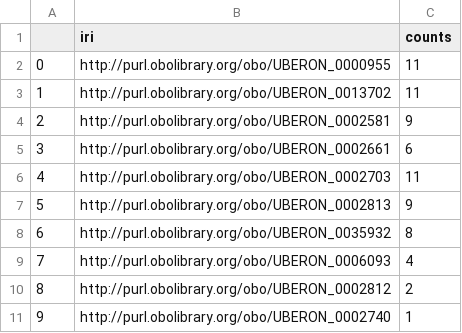
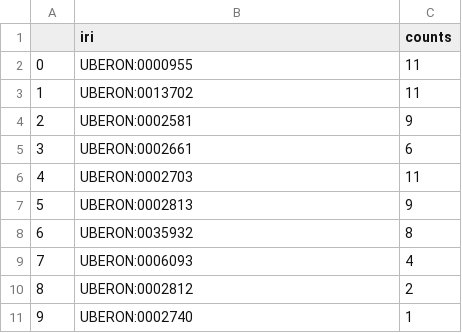
Before and after one commit to andreasbueckle/ccf-queries, a CSV file: hra_organ_gallery_queries/output/brain_collisions.csv, drawn as a sheet.

Commit message:
Added code to reformat UBERON ID in export

```diff
--- a/hra_organ_gallery_queries/output/brain_collisions.csv
+++ b/hra_organ_gallery_queries/output/brain_collisions.csv
@@ -1,11 +1,11 @@
 ,iri,counts
-0,http://purl.obolibrary.org/obo/UBERON_0000955,11
-1,http://purl.obolibrary.org/obo/UBERON_0013702,11
-2,http://purl.obolibrary.org/obo/UBERON_0002581,9
-3,http://purl.obolibrary.org/obo/UBERON_0002661,6
-4,http://purl.obolibrary.org/obo/UBERON_0002703,11
-5,http://purl.obolibrary.org/obo/UBERON_0002813,9
-6,http://purl.obolibrary.org/obo/UBERON_0035932,8
-7,http://purl.obolibrary.org/obo/UBERON_0006093,4
-8,http://purl.obolibrary.org/obo/UBERON_0002812,2
-9,http://purl.obolibrary.org/obo/UBERON_0002740,1
+0,UBERON:0000955,11
+1,UBERON:0013702,11
+2,UBERON:0002581,9
+3,UBERON:0002661,6
+4,UBERON:0002703,11
+5,UBERON:0002813,9
+6,UBERON:0035932,8
+7,UBERON:0006093,4
+8,UBERON:0002812,2
+9,UBERON:0002740,1
```
Also changed, not shown: 1 other file.
